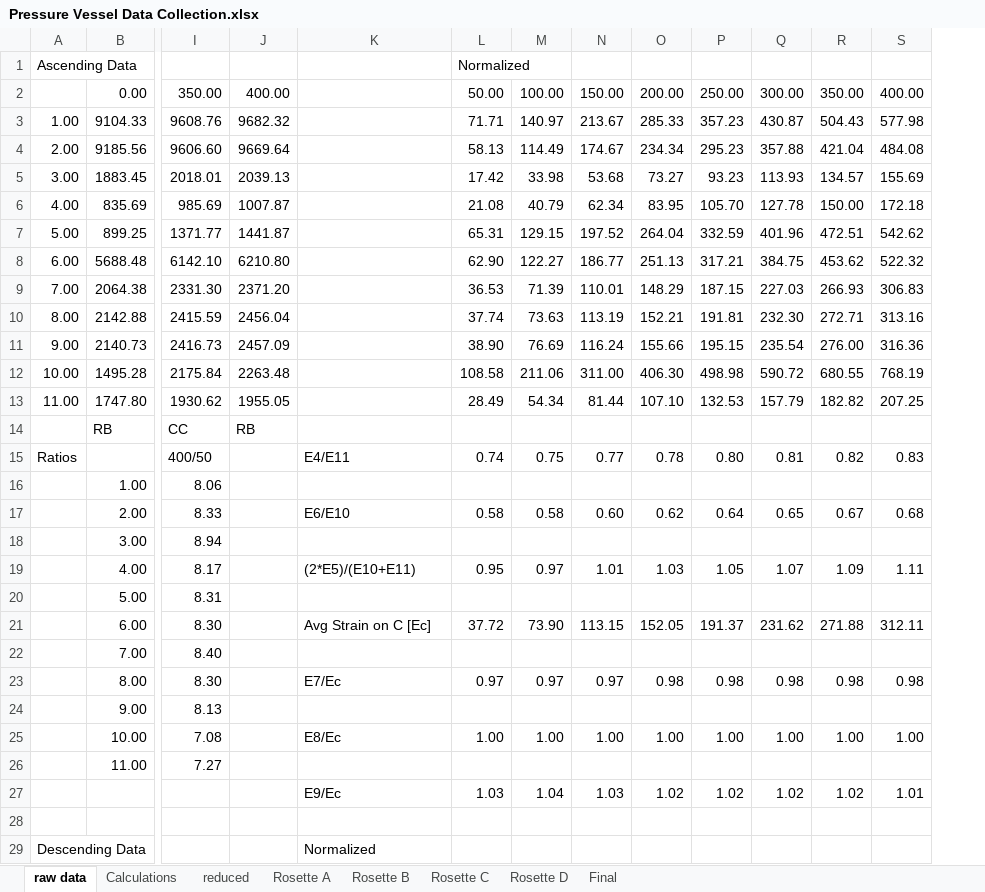
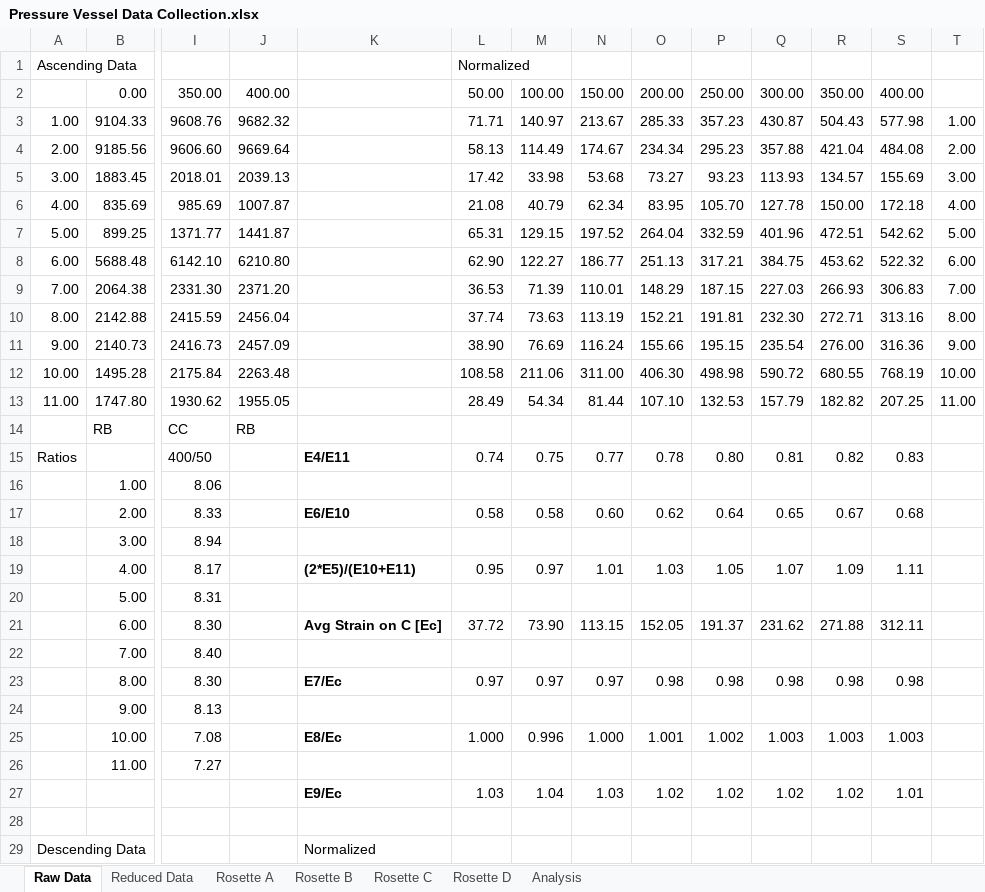
Before and after one commit to hendog993/ME449_Pressure_Vessel, an Excel workbook: Pressure Vessel Data Collection.xlsx, sheet Raw Data, drawn as a sheet; only a part is shown, gaps mark what is left out; values as stored, in another font and other column widths than the file's, no borders; the diff names each change by its address in the sheet, - before the commit and + after, or states it on an @@ line.

```diff
--- a/Pressure Vessel Data Collection.xlsx (sheet Raw Data)
+++ b/Pressure Vessel Data Collection.xlsx (sheet Raw Data)
-sheet tab: raw data
+sheet tab: Raw Data
-sheet tab: reduced
+sheet tab: Reduced Data
-sheet tab: Calculations
-sheet tab: Final
+sheet tab: Analysis
+column T, rows 3-13: 1.00 | 2.00 | 3.00 | 4.00 | 5.00 | 6.00 | 7.00 | 8.00 | 9.00 | 10.00 | 11.00
-K15 bold: off
+K15 bold: on
-K17 bold: off
+K17 bold: on
-K19 bold: off
+K19 bold: on
-K21 bold: off
+K21 bold: on
-K23 bold: off
+K23 bold: on
-K25 bold: off
+K25 bold: on
-L25: 1.00
+L25: 1.000
-M25: 1.00
+M25: 0.996
-N25: 1.00
+N25: 1.000
-O25: 1.00
+O25: 1.001
-P25: 1.00
+P25: 1.002
-Q25: 1.00
+Q25: 1.003
-R25: 1.00
+R25: 1.003
-S25: 1.00
+S25: 1.003
-K27 bold: off
+K27 bold: on
```
Also changed, not shown: sheet Rosette C, sheet Rosette D, sheet Rosette A, sheet Rosette B, sheet Reduced Data, formulas that keep their value, charts or pictures, 1 other file.
